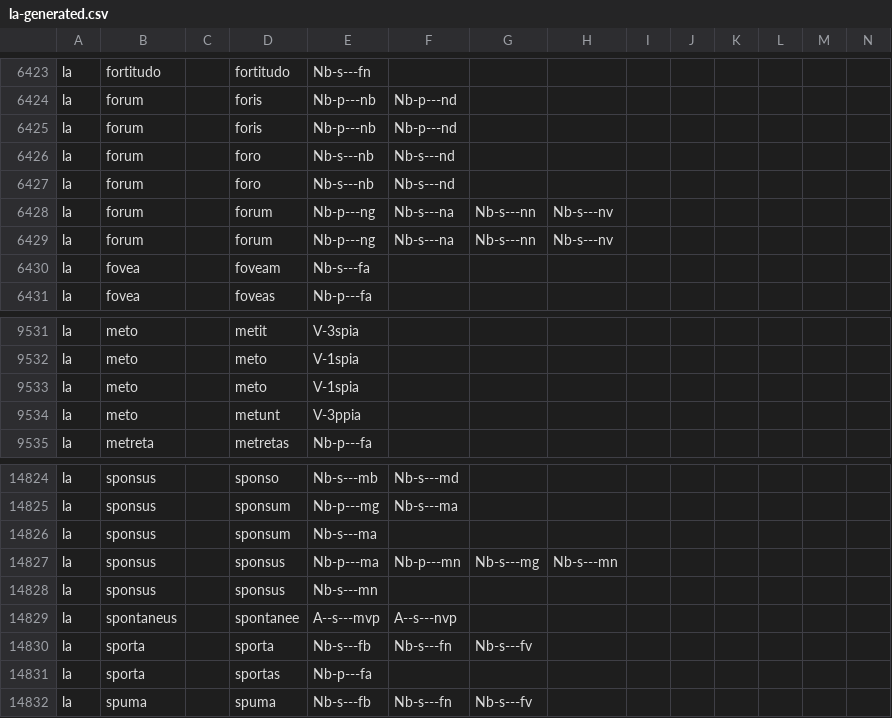
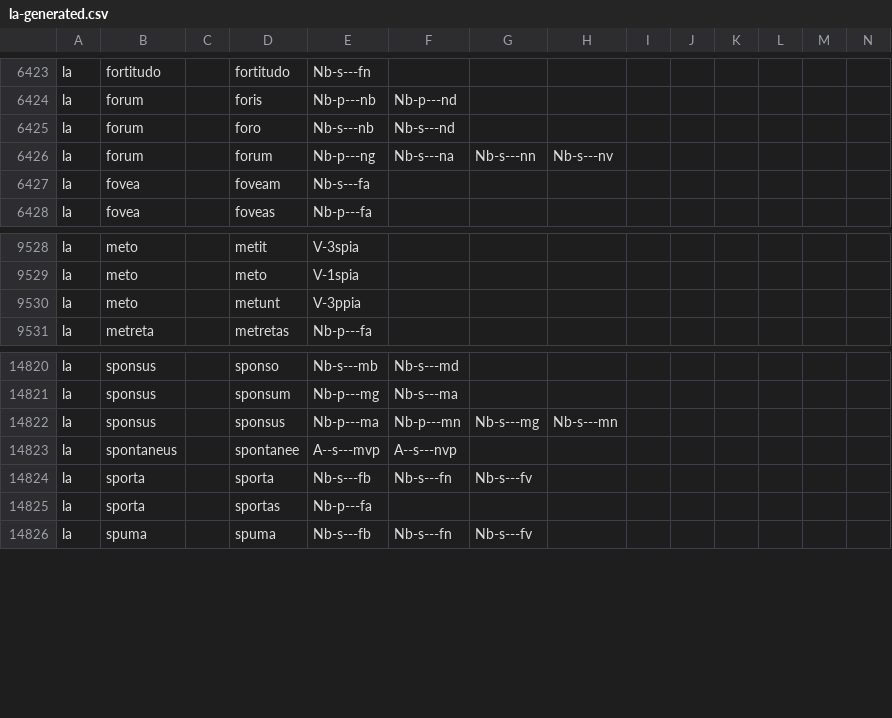
Before and after one commit to mlj/proiel-webapp, a CSV file: db/migrate/la-generated.csv (was lib/morphology/la-generated.csv), drawn as a sheet; only a part is shown, gaps mark what is left out.

Commit message:
Moved generated inflection data to inflections table.

```diff
--- a/lib/morphology/la-generated.csv
+++ b/db/migrate/la-generated.csv
@@ -6424,6 +6424,3 @@ la,fortitudo,,fortitudo,Nb-s---fn
 la,forum,,foris,Nb-p---nb,Nb-p---nd
-la,forum,,foris,Nb-p---nb,Nb-p---nd
 la,forum,,foro,Nb-s---nb,Nb-s---nd
-la,forum,,foro,Nb-s---nb,Nb-s---nd
-la,forum,,forum,Nb-p---ng,Nb-s---na,Nb-s---nn,Nb-s---nv
 la,forum,,forum,Nb-p---ng,Nb-s---na,Nb-s---nn,Nb-s---nv
@@ -9532,3 +9529,2 @@ la,meto,,metit,V-3spia
 la,meto,,meto,V-1spia
-la,meto,,meto,V-1spia
 la,meto,,metunt,V-3ppia
@@ -14825,5 +14821,3 @@ la,sponsus,,sponso,Nb-s---mb,Nb-s---md
 la,sponsus,,sponsum,Nb-p---mg,Nb-s---ma
-la,sponsus,,sponsum,Nb-s---ma
 la,sponsus,,sponsus,Nb-p---ma,Nb-p---mn,Nb-s---mg,Nb-s---mn
-la,sponsus,,sponsus,Nb-s---mn
 la,spontaneus,,spontanee,A--s---mvp,A--s---nvp
```
Also changed, not shown: db/migrate/got-generated.csv, 14 other files.
